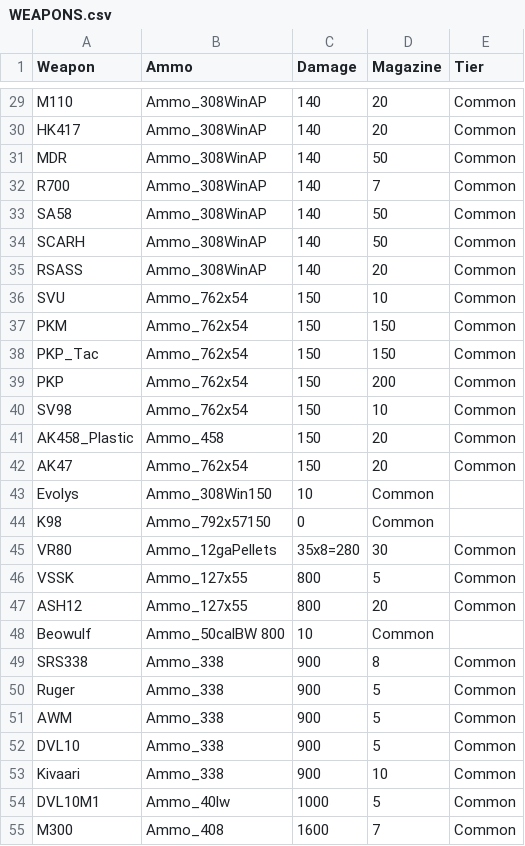
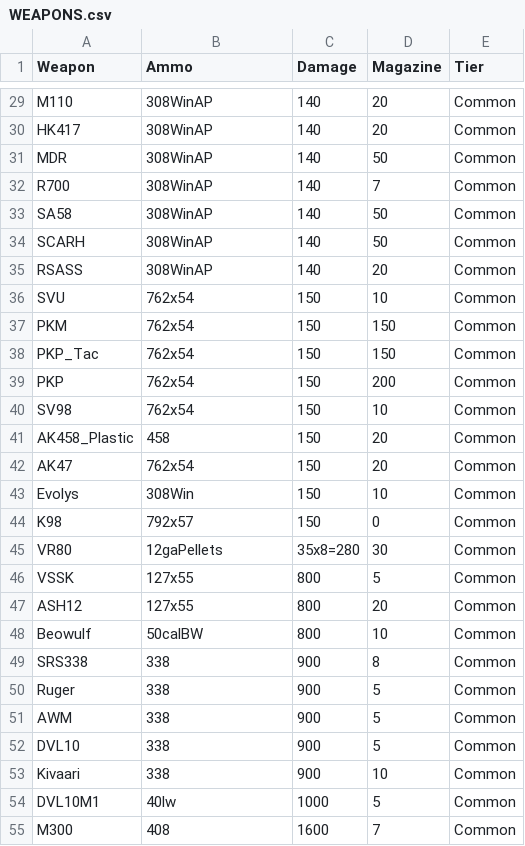
Before and after one commit to killakisa/terra-dayz-wiki, a CSV file: WEAPONS.csv, drawn as a sheet; only a part is shown, gaps mark what is left out; the diff covers the shown part only; the diff names each change by its address in the sheet, - before the commit and + after, or states it on an @@ line.

```diff
--- a/WEAPONS.csv
+++ b/WEAPONS.csv
-B29:B35 (Ammo): Ammo_308WinAP
+B29:B35 (Ammo): 308WinAP
-B36:B40 (Ammo): Ammo_762x54
+B36:B40 (Ammo): 762x54
-B41 (Ammo): Ammo_458
+B41 (Ammo): 458
-B42 (Ammo): Ammo_762x54
+B42 (Ammo): 762x54
-B43 (Ammo): Ammo_308Win150
+B43 (Ammo): 308Win
-C43 (Damage): 10
+C43 (Damage): 150
-D43 (Magazine): Common
+D43 (Magazine): 10
-E43:E44 (Tier): (empty)
+E43:E44 (Tier): Common
-B44 (Ammo): Ammo_792x57150
+B44 (Ammo): 792x57
-C44 (Damage): 0
+C44 (Damage): 150
-D44 (Magazine): Common
+D44 (Magazine): 0
-B45 (Ammo): Ammo_12gaPellets
+B45 (Ammo): 12gaPellets
-B46:B47 (Ammo): Ammo_127x55
+B46:B47 (Ammo): 127x55
-B48 (Ammo): Ammo_50calBW 800
+B48 (Ammo): 50calBW
-C48 (Damage): 10
+C48 (Damage): 800
-D48 (Magazine): Common
+D48 (Magazine): 10
-E48 (Tier): (empty)
+E48 (Tier): Common
-B49:B53 (Ammo): Ammo_338
+B49:B53 (Ammo): 338
-B54 (Ammo): Ammo_40lw
+B54 (Ammo): 40lw
-B55 (Ammo): Ammo_408
+B55 (Ammo): 408
```
Also changed, not shown: 76 edited cells elsewhere in this file.
